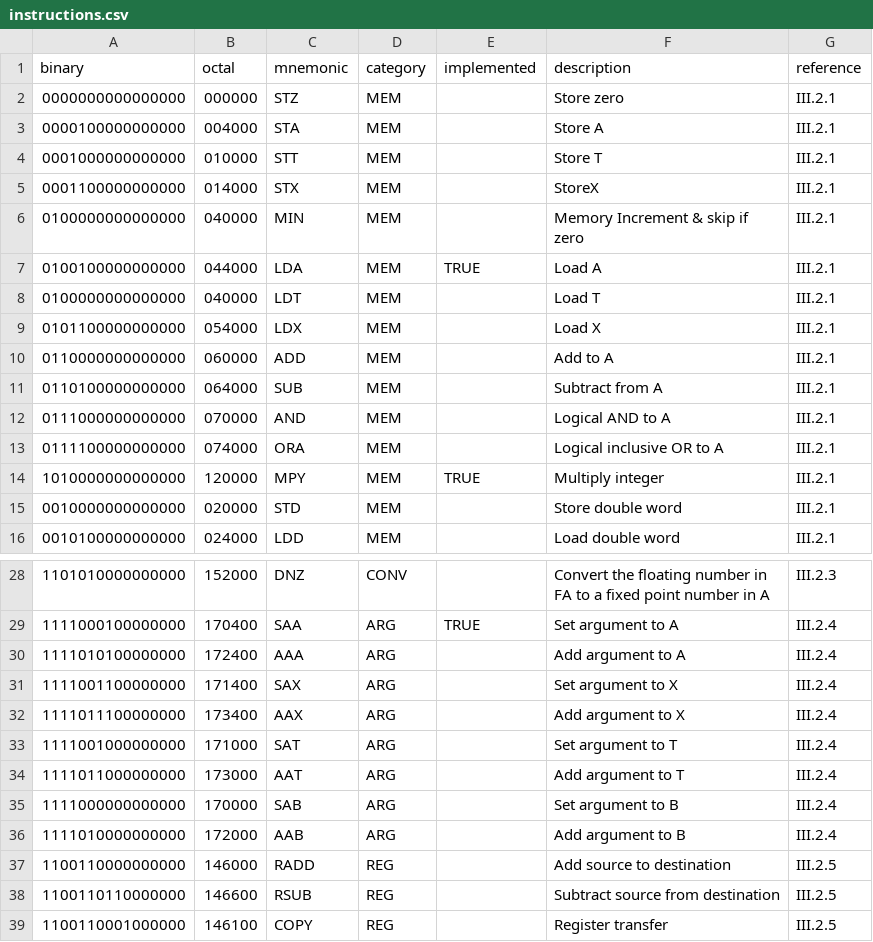
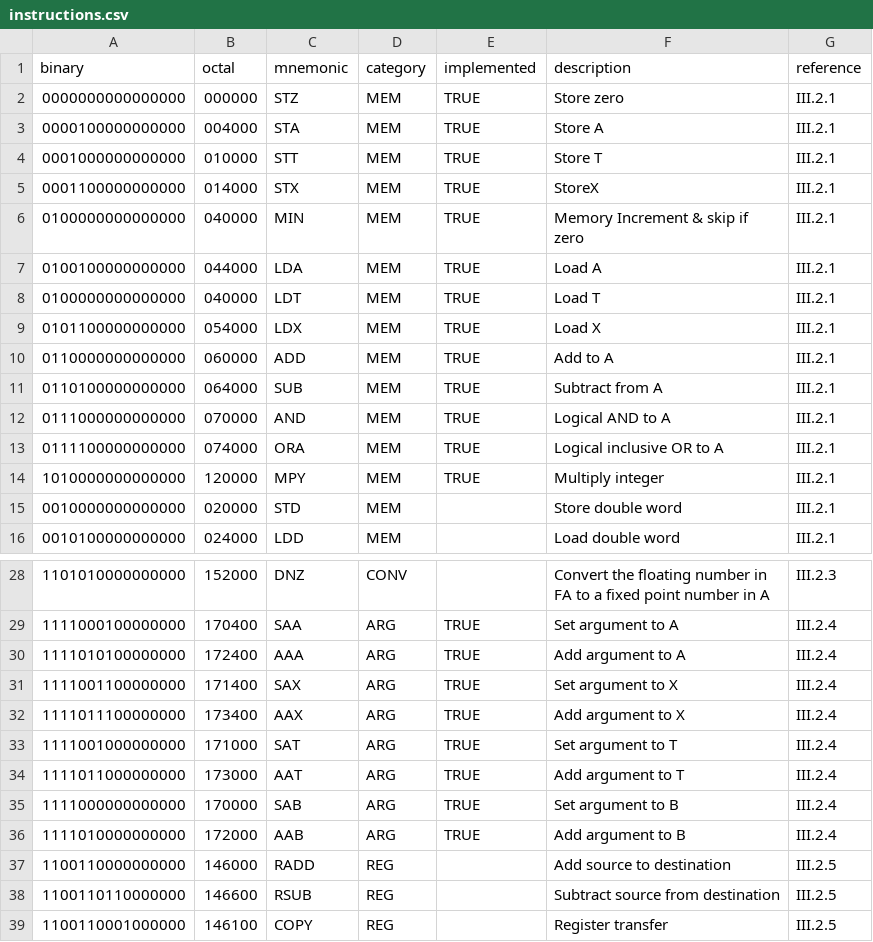
Before and after one commit to albertaillet/nord-10, a CSV file: instructions.csv, drawn as a sheet; only a part is shown, gaps mark what is left out.

Commit message:
mark more instructions as implemented in assembler and add more tests

```diff
--- a/instructions.csv
+++ b/instructions.csv
@@ -1,14 +1,14 @@
 binary,octal,mnemonic,category,implemented,description,reference
-0000000000000000,000000,STZ,MEM,,Store zero,III.2.1
-0000100000000000,004000,STA,MEM,,Store A,III.2.1
-0001000000000000,010000,STT,MEM,,Store T,III.2.1
-0001100000000000,014000,STX,MEM,,StoreX,III.2.1
-0100000000000000,040000,MIN,MEM,,Memory Increment & skip if zero,III.2.1
+0000000000000000,000000,STZ,MEM,TRUE,Store zero,III.2.1
+0000100000000000,004000,STA,MEM,TRUE,Store A,III.2.1
+0001000000000000,010000,STT,MEM,TRUE,Store T,III.2.1
+0001100000000000,014000,STX,MEM,TRUE,StoreX,III.2.1
+0100000000000000,040000,MIN,MEM,TRUE,Memory Increment & skip if zero,III.2.1
 0100100000000000,044000,LDA,MEM,TRUE,Load A,III.2.1
-0100000000000000,040000,LDT,MEM,,Load T,III.2.1
-0101100000000000,054000,LDX,MEM,,Load X,III.2.1
-0110000000000000,060000,ADD,MEM,,Add to A,III.2.1
-0110100000000000,064000,SUB,MEM,,Subtract from A,III.2.1
-0111000000000000,070000,AND,MEM,,Logical AND to A,III.2.1
-0111100000000000,074000,ORA,MEM,,Logical inclusive OR to A,III.2.1
+0100000000000000,040000,LDT,MEM,TRUE,Load T,III.2.1
+0101100000000000,054000,LDX,MEM,TRUE,Load X,III.2.1
+0110000000000000,060000,ADD,MEM,TRUE,Add to A,III.2.1
+0110100000000000,064000,SUB,MEM,TRUE,Subtract from A,III.2.1
+0111000000000000,070000,AND,MEM,TRUE,Logical AND to A,III.2.1
+0111100000000000,074000,ORA,MEM,TRUE,Logical inclusive OR to A,III.2.1
 1010000000000000,120000,MPY,MEM,TRUE,Multiply integer,III.2.1
@@ -29,9 +29,9 @@ binary,octal,mnemonic,category,implemented,description,reference
 1111000100000000,170400,SAA,ARG,TRUE,Set argument to A,III.2.4
-1111010100000000,172400,AAA,ARG,,Add argument to A,III.2.4
-1111001100000000,171400,SAX,ARG,,Set argument to X,III.2.4
-1111011100000000,173400,AAX,ARG,,Add argument to X,III.2.4
-1111001000000000,171000,SAT,ARG,,Set argument to T,III.2.4
-1111011000000000,173000,AAT,ARG,,Add argument to T,III.2.4
-1111000000000000,170000,SAB,ARG,,Set argument to B,III.2.4
-1111010000000000,172000,AAB,ARG,,Add argument to B,III.2.4
+1111010100000000,172400,AAA,ARG,TRUE,Add argument to A,III.2.4
+1111001100000000,171400,SAX,ARG,TRUE,Set argument to X,III.2.4
+1111011100000000,173400,AAX,ARG,TRUE,Add argument to X,III.2.4
+1111001000000000,171000,SAT,ARG,TRUE,Set argument to T,III.2.4
+1111011000000000,173000,AAT,ARG,TRUE,Add argument to T,III.2.4
+1111000000000000,170000,SAB,ARG,TRUE,Set argument to B,III.2.4
+1111010000000000,172000,AAB,ARG,TRUE,Add argument to B,III.2.4
 1100110000000000,146000,RADD,REG,,Add source to destination,III.2.5
```
Also changed, not shown: 1 other file.
